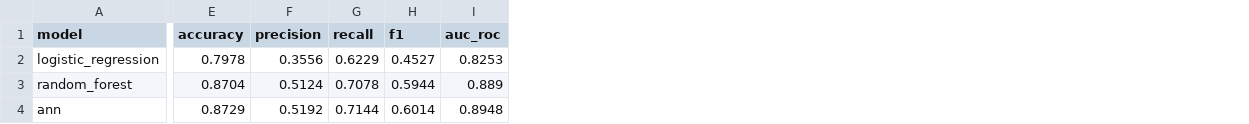
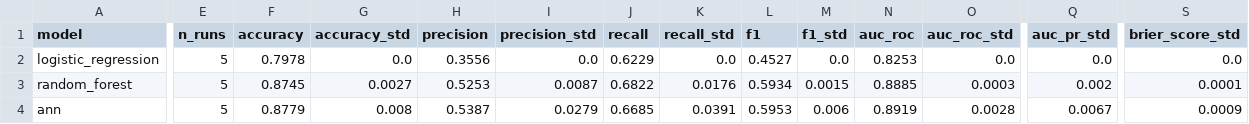
Before and after one commit to HungTruong-github/XAI-sports-knowledge-discovery, a CSV file: results/tables/official/val_baseline_comparison.csv, drawn as a sheet; only a part is shown, gaps mark what is left out; addresses are those after the commit; the diff covers the shown part only; the diff names each change by its address in the sheet, - before the commit and + after, or states it on an @@ line.

```diff
--- a/results/tables/official/val_baseline_comparison.csv
+++ b/results/tables/official/val_baseline_comparison.csv
+column E (n_runs), rows 2-4: all 5
+column G (accuracy_std), rows 2-4: 0.0 | 0.0027 | 0.008
+column I (precision_std), rows 2-4: 0.0 | 0.0087 | 0.0279
+column K (recall_std), rows 2-4: 0.0 | 0.0176 | 0.0391
+column M (f1_std), rows 2-4: 0.0 | 0.0015 | 0.006
+column O (auc_roc_std), rows 2-4: 0.0 | 0.0003 | 0.0028
+column Q (auc_pr_std), rows 2-4: 0.0 | 0.002 | 0.0067
+column S (brier_score_std), rows 2-4: 0.0 | 0.0001 | 0.0009
-F3 (accuracy): 0.8704
+F3 (accuracy): 0.8745
-H3 (precision): 0.5124
+H3 (precision): 0.5253
-J3 (recall): 0.7078
+J3 (recall): 0.6822
-L3 (f1): 0.5944
+L3 (f1): 0.5934
-N3 (auc_roc): 0.889
+N3 (auc_roc): 0.8885
-F4 (accuracy): 0.8729
+F4 (accuracy): 0.8779
-H4 (precision): 0.5192
+H4 (precision): 0.5387
-J4 (recall): 0.7144
+J4 (recall): 0.6685
-L4 (f1): 0.6014
+L4 (f1): 0.5953
-N4 (auc_roc): 0.8948
+N4 (auc_roc): 0.8919
```
Also changed, not shown: 6 edited cells elsewhere in this file, results/tables/official/baseline_comparison.csv, results/tables/official/model_comparison.csv, 45 other files.
